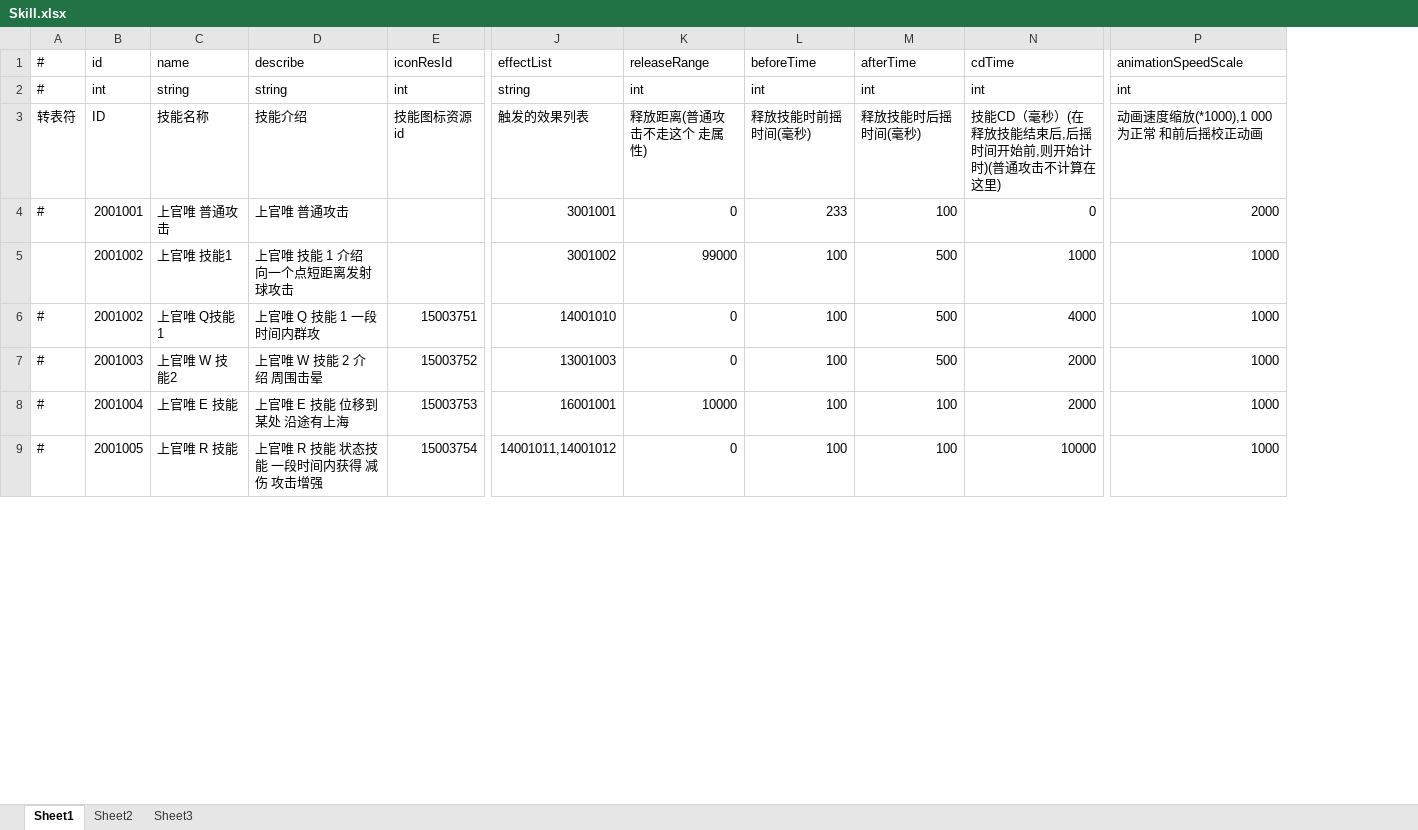
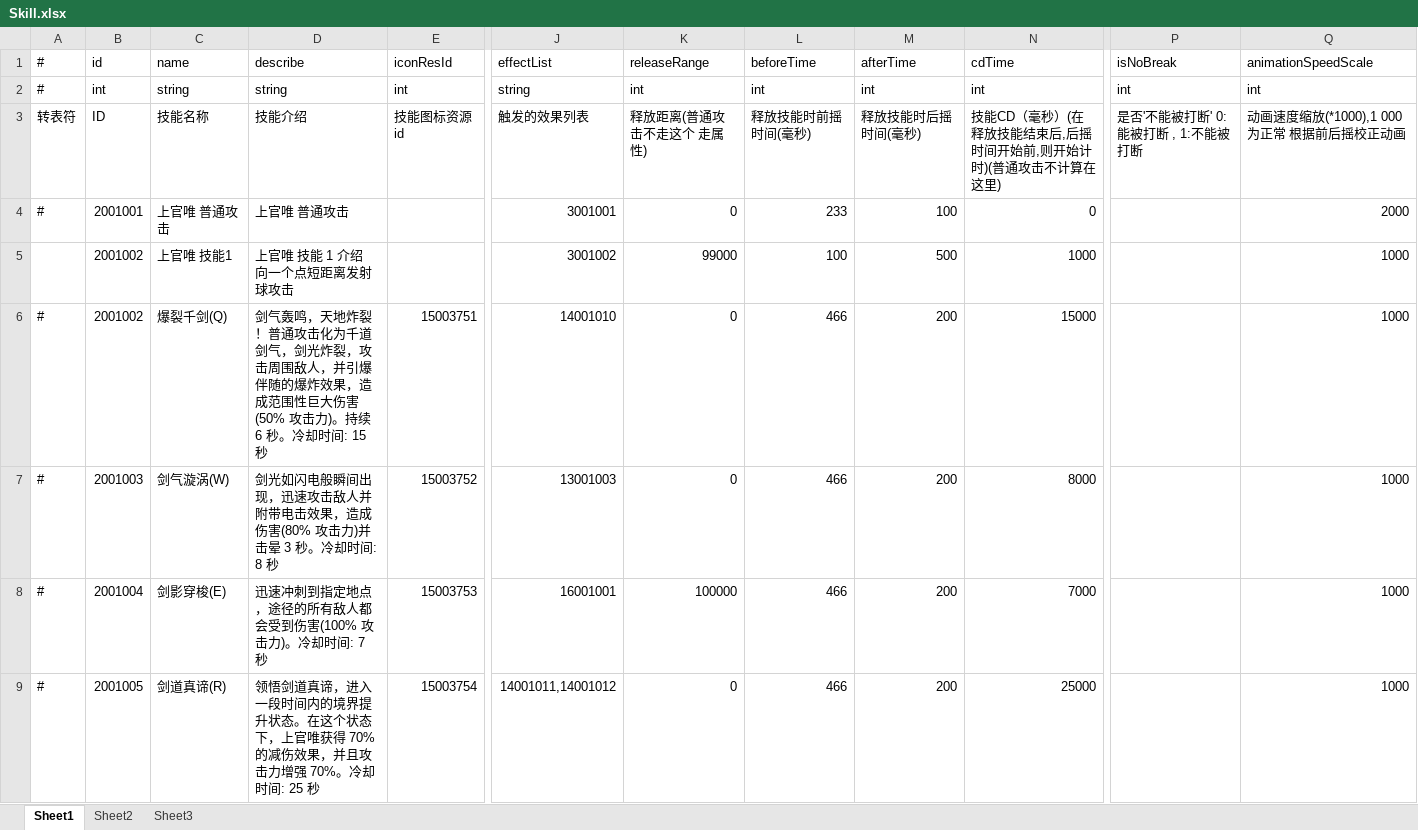
Before and after one commit to thanklzhang/001_GameFramework_Config, an Excel workbook: data_table/Skill.xlsx, sheet Sheet1, drawn as a sheet; only a part is shown, gaps mark what is left out; values as stored, in another font and other column widths than the file's, no cell formats; addresses are those after the commit; the diff covers the shown part only; the diff names each change by its address in the sheet, - before the commit and + after, or states it on an @@ line.

```diff
--- a/data_table/Skill.xlsx (sheet Sheet1)
+++ b/data_table/Skill.xlsx (sheet Sheet1)
+column P (isNoBreak), rows 2-3: int | 是否'不能被打断' 0: 能被打断 , 1:不能被打断
-Q3 (animationSpeedScale): 动画速度缩放(*1000),1 000为正常 和前后摇校正动画
+Q3 (animationSpeedScale): 动画速度缩放(*1000),1 000为正常 根据前后摇校正动画
-C6 (name): 上官唯 Q技能1
+C6 (name): 爆裂千剑(Q)
-D6 (describe): 上官唯 Q 技能 1 一段时间内群攻
+D6 (describe): 剑气轰鸣，天地炸裂！普通攻击化为千道剑气，剑光炸裂，攻击周围敌人，并引爆伴随的爆炸效果，造成范围性巨大伤害(50% 攻击力)。持续 6 秒。冷却时间: 15 秒
-L6:L9 (beforeTime): 100
+L6:L9 (beforeTime): 466
-M6:M7 (afterTime): 500
+M6:M7 (afterTime): 200
-N6 (cdTime): 4000
+N6 (cdTime): 15000
-C7 (name): 上官唯 W 技能2
+C7 (name): 剑气漩涡(W)
-D7 (describe): 上官唯 W 技能 2 介绍 周围击晕
+D7 (describe): 剑光如闪电般瞬间出现，迅速攻击敌人并附带电击效果，造成伤害(80% 攻击力)并击晕 3 秒。冷却时间: 8 秒
-N7 (cdTime): 2000
+N7 (cdTime): 8000
-C8 (name): 上官唯 E 技能
+C8 (name): 剑影穿梭(E)
-D8 (describe): 上官唯 E 技能 位移到某处 沿途有上海
+D8 (describe): 迅速冲刺到指定地点，途径的所有敌人都会受到伤害(100% 攻击力)。冷却时间: 7 秒
-K8 (releaseRange): 10000
+K8 (releaseRange): 100000
-M8:M9 (afterTime): 100
+M8:M9 (afterTime): 200
-N8 (cdTime): 2000
+N8 (cdTime): 7000
-C9 (name): 上官唯 R 技能
+C9 (name): 剑道真谛(R)
-D9 (describe): 上官唯 R 技能 状态技能 一段时间内获得 减伤 攻击增强
+D9 (describe): 领悟剑道真谛，进入一段时间内的境界提升状态。在这个状态下，上官唯获得 70% 的减伤效果，并且攻击力增强 70%。冷却时间: 25 秒
-N9 (cdTime): 10000
+N9 (cdTime): 25000
```
Also changed, not shown: 48 edited cells elsewhere in this sheet, cell formats, data_table/Battle.xlsx, data_table/EntityInfo.xlsx, 20 other files.
